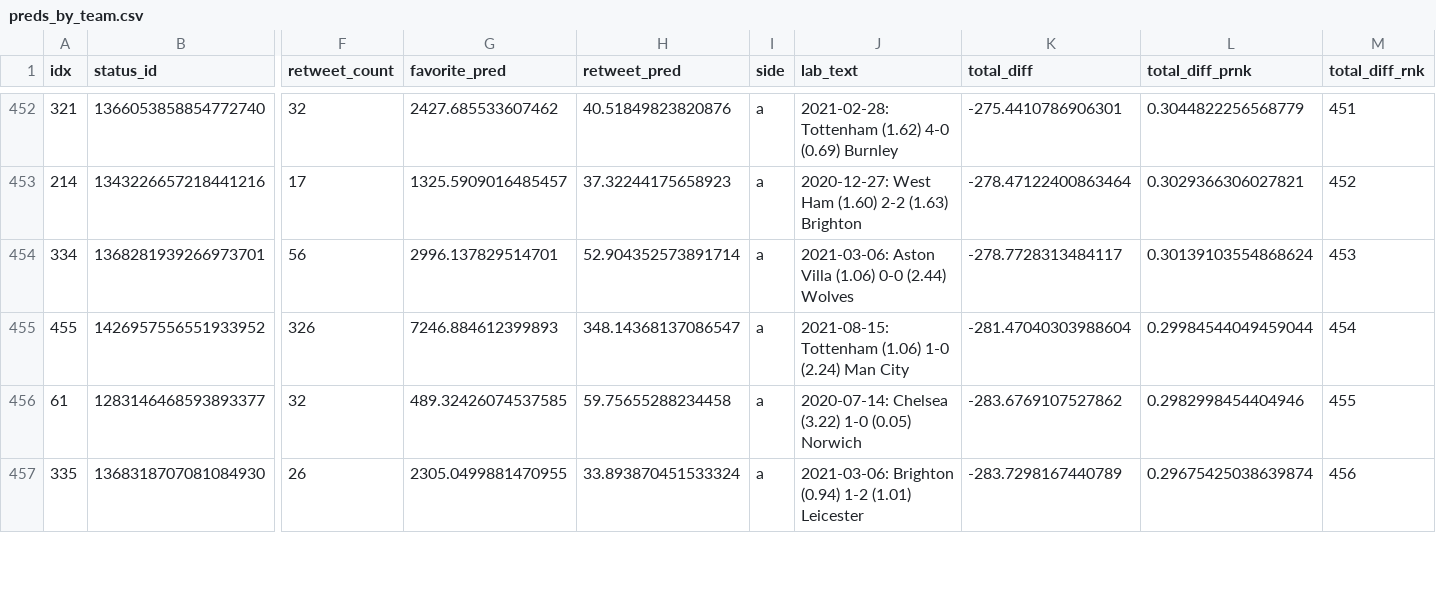
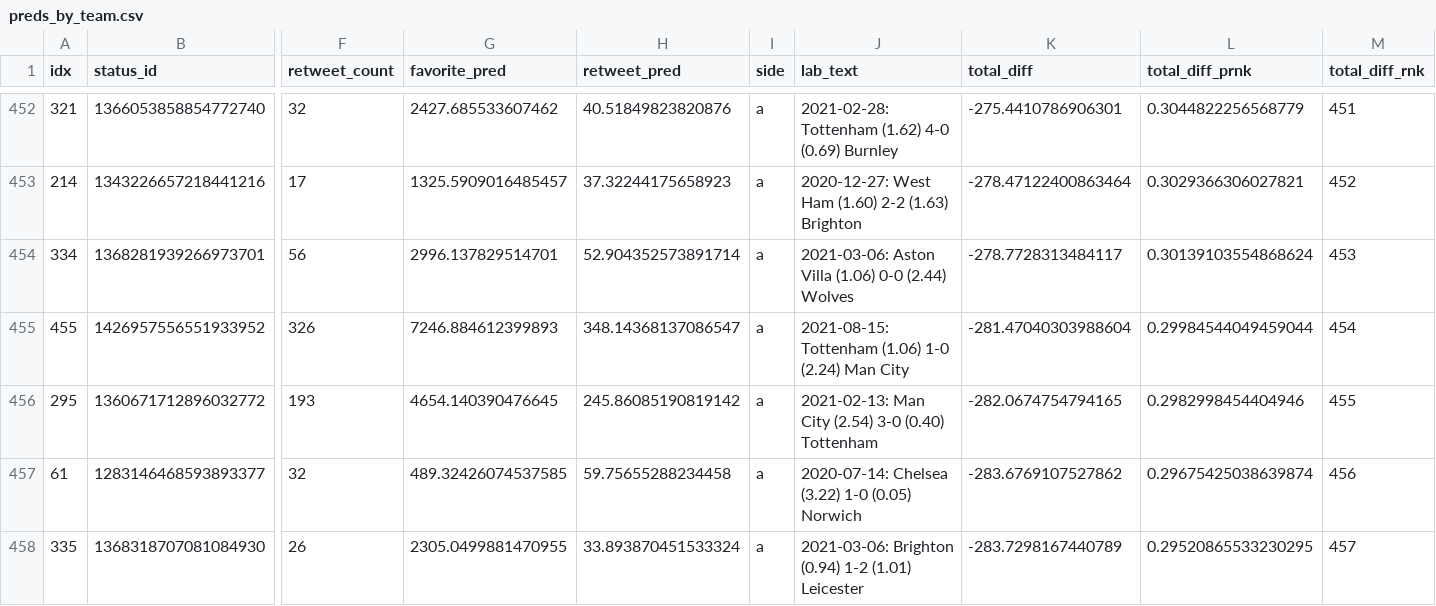
Before and after one commit to tonyelhabr/xengagement, a CSV file: inst/extdata/preds_by_team.csv, drawn as a sheet; only a part is shown, gaps mark what is left out; addresses are those after the commit; rows hold the shown columns only; the diff covers the shown part only; the diff names each change by its address in the sheet, - before the commit and + after, or states it on an @@ line.

```diff
--- a/inst/extdata/preds_by_team.csv
+++ b/inst/extdata/preds_by_team.csv
+row 456: 295 | 1360671712896032772 | 193 | 4654.140390476645 | 245.86085190819142 | a | 2021-02-13: Man City (2.54) 3-0 (0.40) Tottenham | -282.0674754794165 | 0.2982998454404946 | 455
-L457 (total_diff_prnk): 0.2982998454404946
+L457 (total_diff_prnk): 0.29675425038639874
-M457 (total_diff_rnk): 455
+M457 (total_diff_rnk): 456
-L458 (total_diff_prnk): 0.29675425038639874
+L458 (total_diff_prnk): 0.29520865533230295
-M458 (total_diff_rnk): 456
+M458 (total_diff_rnk): 457
```
Also changed, not shown: 3 added rows, 4 removed rows and 68 edited cells elsewhere in this file, inst/extdata/preds.csv, 5 other files.
